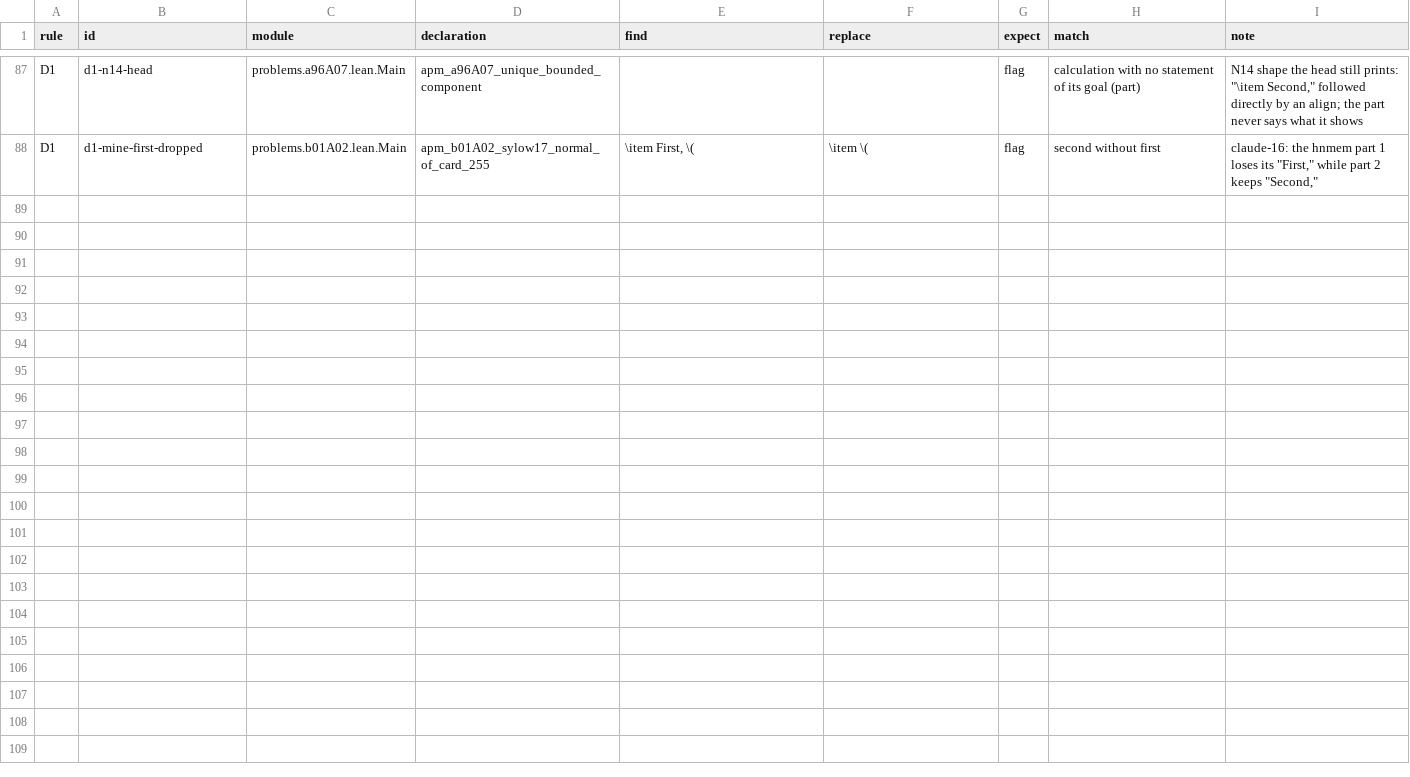
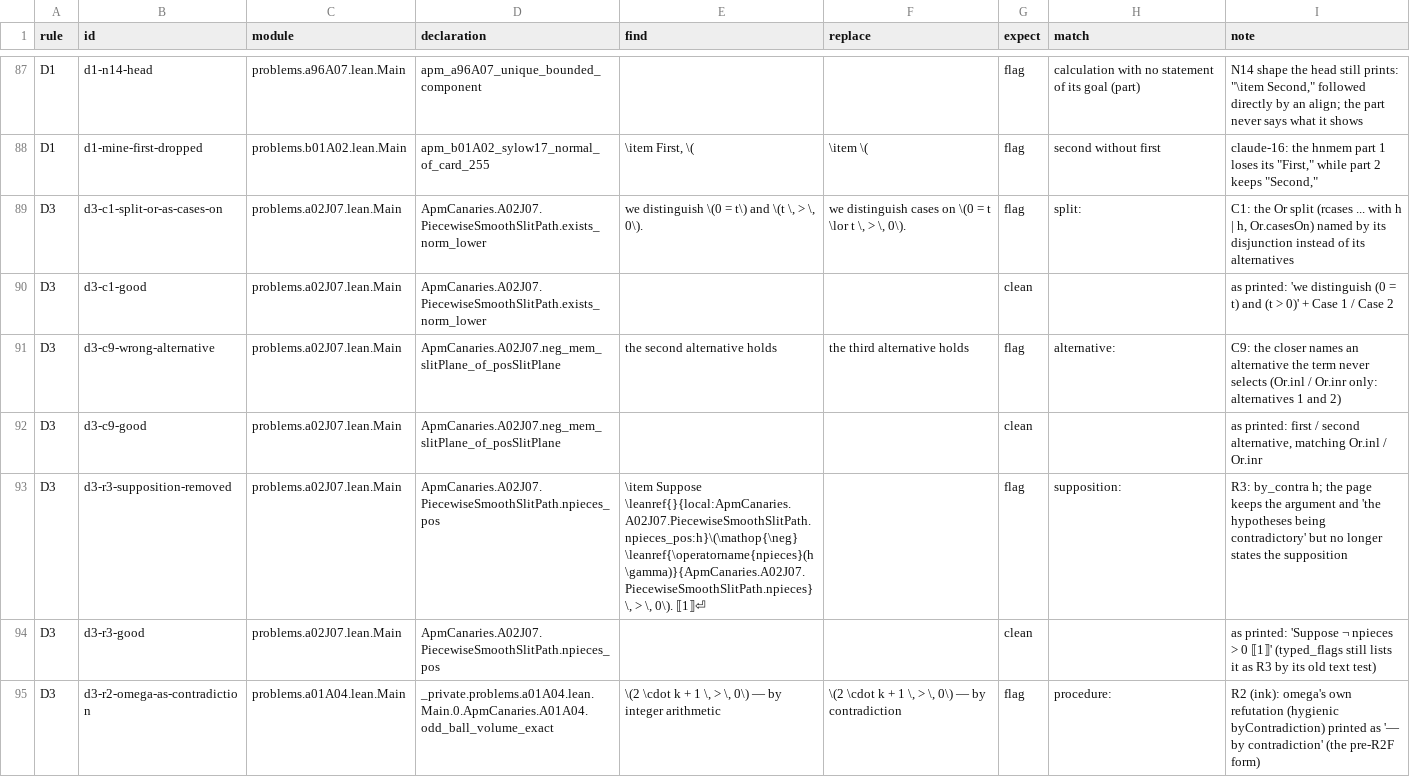
Before and after one commit to tothedarktowercame/futon4, a TSV file: holes/labs/E-paperprinter-cleanup/endgame/rule-validation.tsv, drawn as a sheet; only a part is shown, gaps mark what is left out; the diff covers the shown part only.

```diff
--- a/holes/labs/E-paperprinter-cleanup/endgame/rule-validation.tsv
+++ b/holes/labs/E-paperprinter-cleanup/endgame/rule-validation.tsv
@@ -88 +88,8 @@ D1	d1-n14-head	problems.a96A07.lean.Main	apm_a96A07_unique_bounded_component			f
 D1	d1-mine-first-dropped	problems.b01A02.lean.Main	apm_b01A02_sylow17_normal_of_card_255	\item First, \(	\item \(	flag	second without first	claude-16: the hnmem part 1 loses its "First," while part 2 keeps "Second,"
+D3	d3-c1-split-or-as-cases-on	problems.a02J07.lean.Main	ApmCanaries.A02J07.PiecewiseSmoothSlitPath.exists_norm_lower	we distinguish \(0 = t\) and \(t \, > \, 0\).	we distinguish cases on \(0 = t \lor t \, > \, 0\).	flag	split:	C1: the Or split (rcases ... with h | h, Or.casesOn) named by its disjunction instead of its alternatives
+D3	d3-c1-good	problems.a02J07.lean.Main	ApmCanaries.A02J07.PiecewiseSmoothSlitPath.exists_norm_lower			clean		as printed: 'we distinguish (0 = t) and (t > 0)' + Case 1 / Case 2
+D3	d3-c9-wrong-alternative	problems.a02J07.lean.Main	ApmCanaries.A02J07.neg_mem_slitPlane_of_posSlitPlane	the second alternative holds	the third alternative holds	flag	alternative:	C9: the closer names an alternative the term never selects (Or.inl / Or.inr only: alternatives 1 and 2)
+D3	d3-c9-good	problems.a02J07.lean.Main	ApmCanaries.A02J07.neg_mem_slitPlane_of_posSlitPlane			clean		as printed: first / second alternative, matching Or.inl / Or.inr
+D3	d3-r3-supposition-removed	problems.a02J07.lean.Main	ApmCanaries.A02J07.PiecewiseSmoothSlitPath.npieces_pos	\item Suppose \leanref{}{local:ApmCanaries.A02J07.PiecewiseSmoothSlitPath.npieces_pos:h}\(\mathop{\neg} \leanref{\operatorname{npieces}(h\gamma)}{ApmCanaries.A02J07.PiecewiseSmoothSlitPath.npieces} \, > \, 0\). ⟦1⟧⏎		flag	supposition:	R3: by_contra h; the page keeps the argument and 'the hypotheses being contradictory' but no longer states the supposition
+D3	d3-r3-good	problems.a02J07.lean.Main	ApmCanaries.A02J07.PiecewiseSmoothSlitPath.npieces_pos			clean		as printed: 'Suppose ¬ npieces > 0 ⟦1⟧' (typed_flags still lists it as R3 by its old text test)
+D3	d3-r2-omega-as-contradiction	problems.a01A04.lean.Main	_private.problems.a01A04.lean.Main.0.ApmCanaries.A01A04.odd_ball_volume_exact	\(2 \cdot k + 1 \, > \, 0\) — by integer arithmetic	\(2 \cdot k + 1 \, > \, 0\) — by contradiction	flag	procedure:	R2 (ink): omega's own refutation (hygienic byContradiction) printed as '— by contradiction' (the pre-R2F form)
```
Also changed, not shown: 6 added rows elsewhere in this file, holes/labs/E-paperprinter-cleanup/endgame/rule-precision.tsv, 2 other files.
